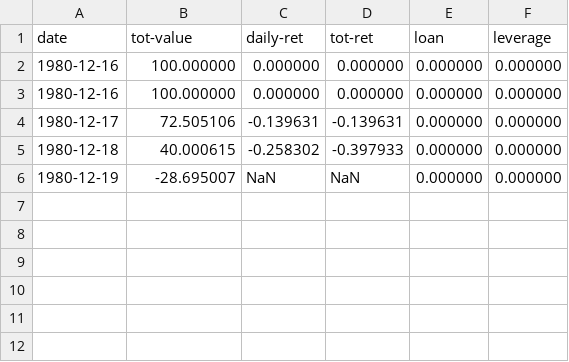
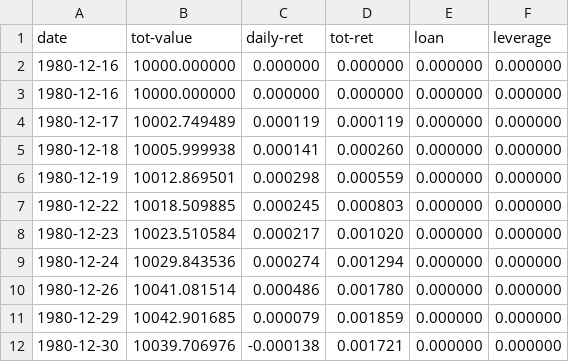
Before and after one commit to clojure-finance/clojure-backtesting, a CSV file: out_portfolio_value_record.csv, drawn as a sheet.

```diff
--- a/out_portfolio_value_record.csv
+++ b/out_portfolio_value_record.csv
@@ -1,6 +1,12 @@
 date,tot-value,daily-ret,tot-ret,loan,leverage
-1980-12-16,100.000000,0.000000,0.000000,0.000000,0.000000
-1980-12-16,100.000000,0.000000,0.000000,0.000000,0.000000
-1980-12-17,72.505106,-0.139631,-0.139631,0.000000,0.000000
-1980-12-18,40.000615,-0.258302,-0.397933,0.000000,0.000000
-1980-12-19,-28.695007,NaN,NaN,0.000000,0.000000
+1980-12-16,10000.000000,0.000000,0.000000,0.000000,0.000000
+1980-12-16,10000.000000,0.000000,0.000000,0.000000,0.000000
+1980-12-17,10002.749489,0.000119,0.000119,0.000000,0.000000
+1980-12-18,10005.999938,0.000141,0.000260,0.000000,0.000000
+1980-12-19,10012.869501,0.000298,0.000559,0.000000,0.000000
+1980-12-22,10018.509885,0.000245,0.000803,0.000000,0.000000
+1980-12-23,10023.510584,0.000217,0.001020,0.000000,0.000000
+1980-12-24,10029.843536,0.000274,0.001294,0.000000,0.000000
+1980-12-26,10041.081514,0.000486,0.001780,0.000000,0.000000
+1980-12-29,10042.901685,0.000079,0.001859,0.000000,0.000000
+1980-12-30,10039.706976,-0.000138,0.001721,0.000000,0.000000
```
Also changed, not shown: 5 other files.
